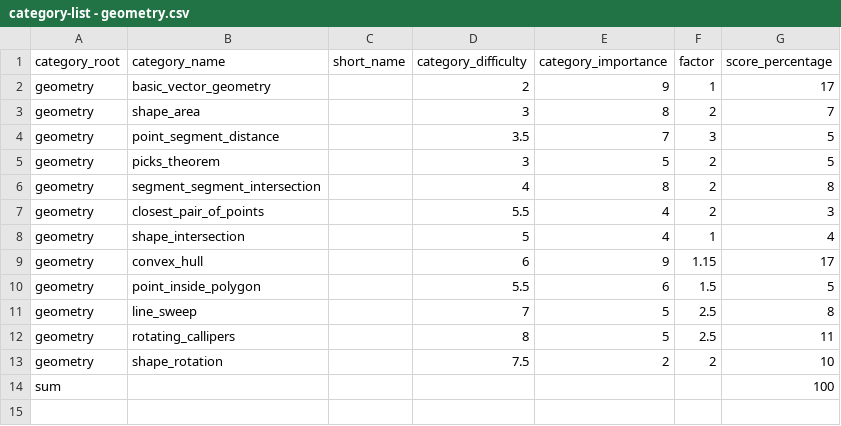
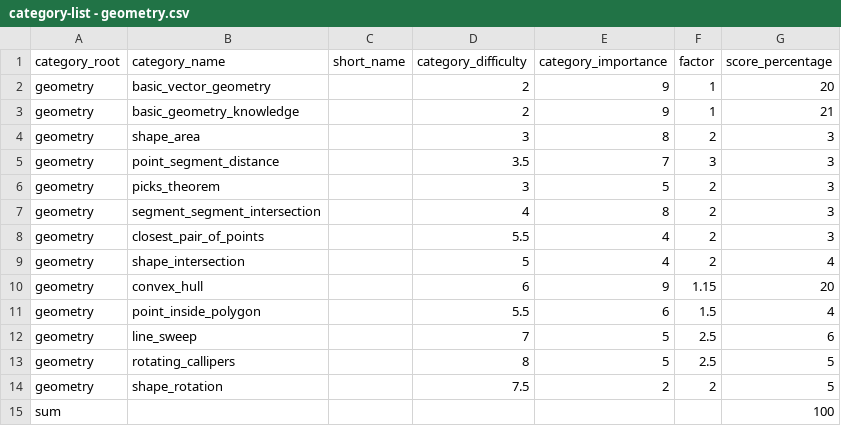
Before and after one commit to flash7even/codeflares-server, a CSV file: datasets/categories/category-list/category-list - geometry.csv, drawn as a sheet.

```diff
--- a/datasets/categories/category-list/category-list - geometry.csv
+++ b/datasets/categories/category-list/category-list - geometry.csv
@@ -1,14 +1,15 @@
 category_root,category_name,short_name,category_difficulty,category_importance,factor,score_percentage
-geometry,basic_vector_geometry,,2,9,1,17
-geometry,shape_area,,3,8,2,7
-geometry,point_segment_distance,,3.5,7,3,5
-geometry,picks_theorem,,3,5,2,5
-geometry,segment_segment_intersection,,4,8,2,8
+geometry,basic_vector_geometry,,2,9,1,20
+geometry,basic_geometry_knowledge,,2,9,1,21
+geometry,shape_area,,3,8,2,3
+geometry,point_segment_distance,,3.5,7,3,3
+geometry,picks_theorem,,3,5,2,3
+geometry,segment_segment_intersection,,4,8,2,3
 geometry,closest_pair_of_points,,5.5,4,2,3
-geometry,shape_intersection,,5,4,1,4
-geometry,convex_hull,,6,9,1.15,17
-geometry,point_inside_polygon,,5.5,6,1.5,5
-geometry,line_sweep,,7,5,2.5,8
-geometry,rotating_callipers,,8,5,2.5,11
-geometry,shape_rotation,,7.5,2,2,10
+geometry,shape_intersection,,5,4,2,4
+geometry,convex_hull,,6,9,1.15,20
+geometry,point_inside_polygon,,5.5,6,1.5,4
+geometry,line_sweep,,7,5,2.5,6
+geometry,rotating_callipers,,8,5,2.5,5
+geometry,shape_rotation,,7.5,2,2,5
 sum,,,,,,100
```
Also changed, not shown: datasets/categories/category-list/category-list - base.csv, datasets/categories/category-list/category-list - dynamic_programming.csv, 27 other files.
